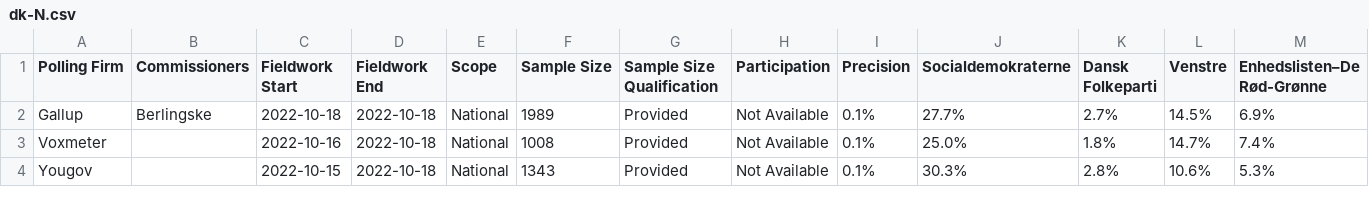
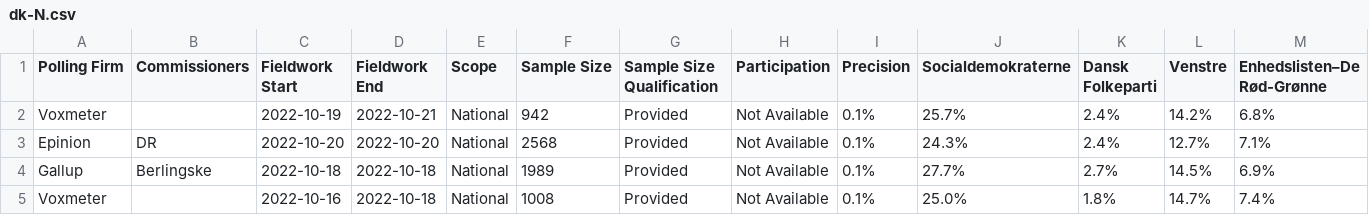
Before and after one commit to filipvanlaenen/eopaod, a CSV file: docs/dk-N.csv, drawn as a sheet; only a part is shown; the shorter side is filled out with more unchanged rows; rows hold the shown columns only; the diff names each change by its address in the sheet, - before the commit and + after, or states it on an @@ line.

```diff
--- a/docs/dk-N.csv
+++ b/docs/dk-N.csv
+row 2: Voxmeter |  | 2022-10-19 | 2022-10-21 | National | 942 | Provided | Not Available | 0.1% | 25.7% | 2.4% | 14.2% | 6.8%
+row 3: Epinion | DR | 2022-10-20 | 2022-10-20 | National | 2568 | Provided | Not Available | 0.1% | 24.3% | 2.4% | 12.7% | 7.1%
```
Also changed, not shown: docs/dk.csv, docs/gb-gbn-N.csv, 1 other file.
